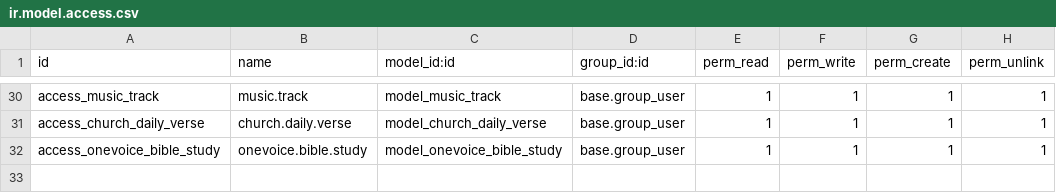
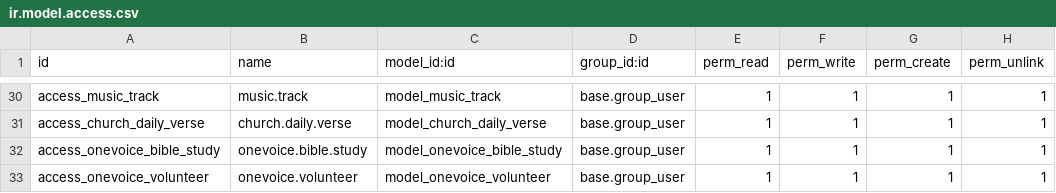
Before and after one commit to isaias322/Christian-Revive, a CSV file: volunteer_and_donation_management/security/ir.model.access.csv, drawn as a sheet; only a part is shown, gaps mark what is left out.

Commit message:
onevoice27 voluteer save in odoo

```diff
--- a/volunteer_and_donation_management/security/ir.model.access.csv
+++ b/volunteer_and_donation_management/security/ir.model.access.csv
@@ -32 +32,2 @@ access_church_daily_verse,church.daily.verse,model_church_daily_verse,base.group
 access_onevoice_bible_study,onevoice.bible.study,model_onevoice_bible_study,base.group_user,1,1,1,1
+access_onevoice_volunteer,onevoice.volunteer,model_onevoice_volunteer,base.group_user,1,1,1,1
```
Also changed, not shown: 22 other files.
